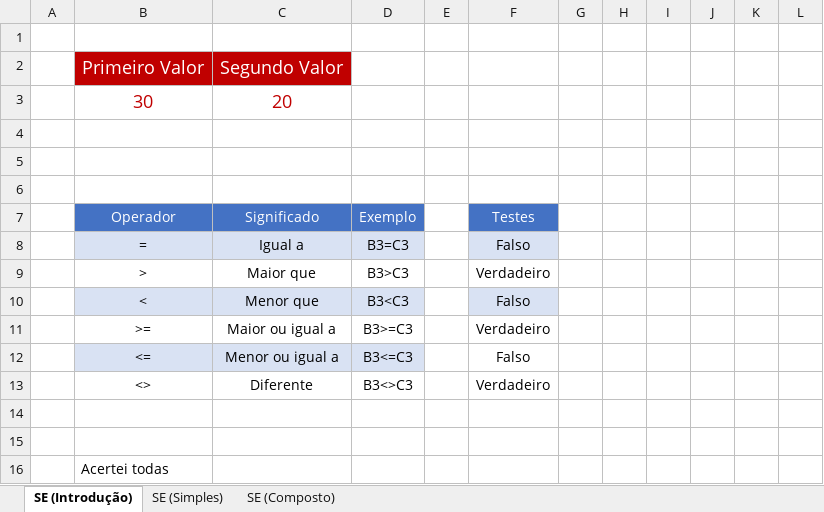
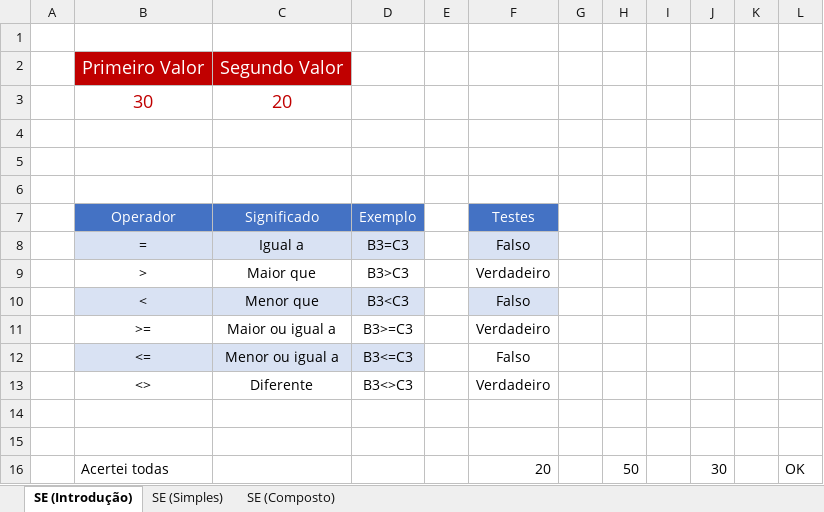
Before and after one commit to hugodevelopment/Excel-Estudos, an Excel workbook: Funções Básicas E Produtividade/7 - SE.xlsx, sheet SE (Introdução), drawn as a sheet; values as stored, in another font and other column widths than the file's, no borders; charts and pictures and table styles not drawn; removed rows and columns are numbered as before the commit, all else as after; the diff names each change by its address in the sheet, - before the commit and + after, or states it on an @@ line.

```diff
--- a/Funções Básicas E Produtividade/7 - SE.xlsx (sheet SE (Introdução))
+++ b/Funções Básicas E Produtividade/7 - SE.xlsx (sheet SE (Introdução))
-row 16:  | Acertei todas
+row 16:  | Acertei todas |  |  |  | 20 |  | 50 |  | 30 |  | OK
```
Also changed, not shown: sheet SE (Simples), Curso Excel/Projeto_11.xlsx, Planilhas_Física/Relatorio4(Lançamento).xlsx, 9 other files.
